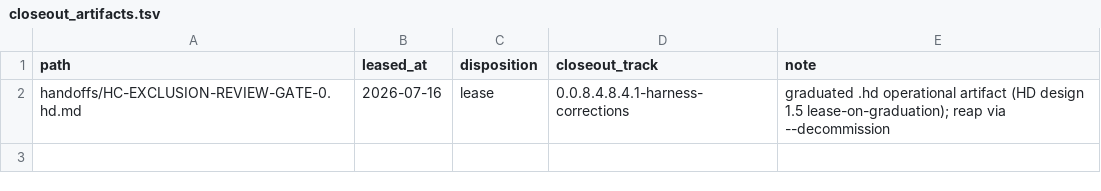
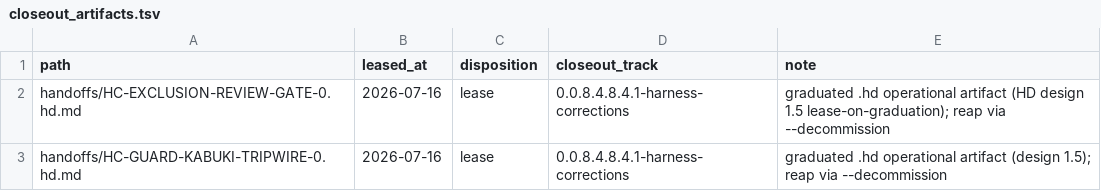
Before and after one commit to khorum08/SimThing, a TSV file: scripts/ci/closeout_artifacts.tsv, drawn as a sheet.

```diff
--- a/scripts/ci/closeout_artifacts.tsv
+++ b/scripts/ci/closeout_artifacts.tsv
@@ -2 +2,2 @@ path	leased_at	disposition	closeout_track	note
 handoffs/HC-EXCLUSION-REVIEW-GATE-0.hd.md	2026-07-16	lease	0.0.8.4.8.4.1-harness-corrections	graduated .hd operational artifact (HD design 1.5 lease-on-graduation); reap via --decommission
+handoffs/HC-GUARD-KABUKI-TRIPWIRE-0.hd.md	2026-07-16	lease	0.0.8.4.8.4.1-harness-corrections	graduated .hd operational artifact (design 1.5); reap via --decommission
```
Also changed, not shown: scripts/ci/anchor_reach_log.tsv, scripts/ci/inspect_justifications.tsv, 11 other files.
